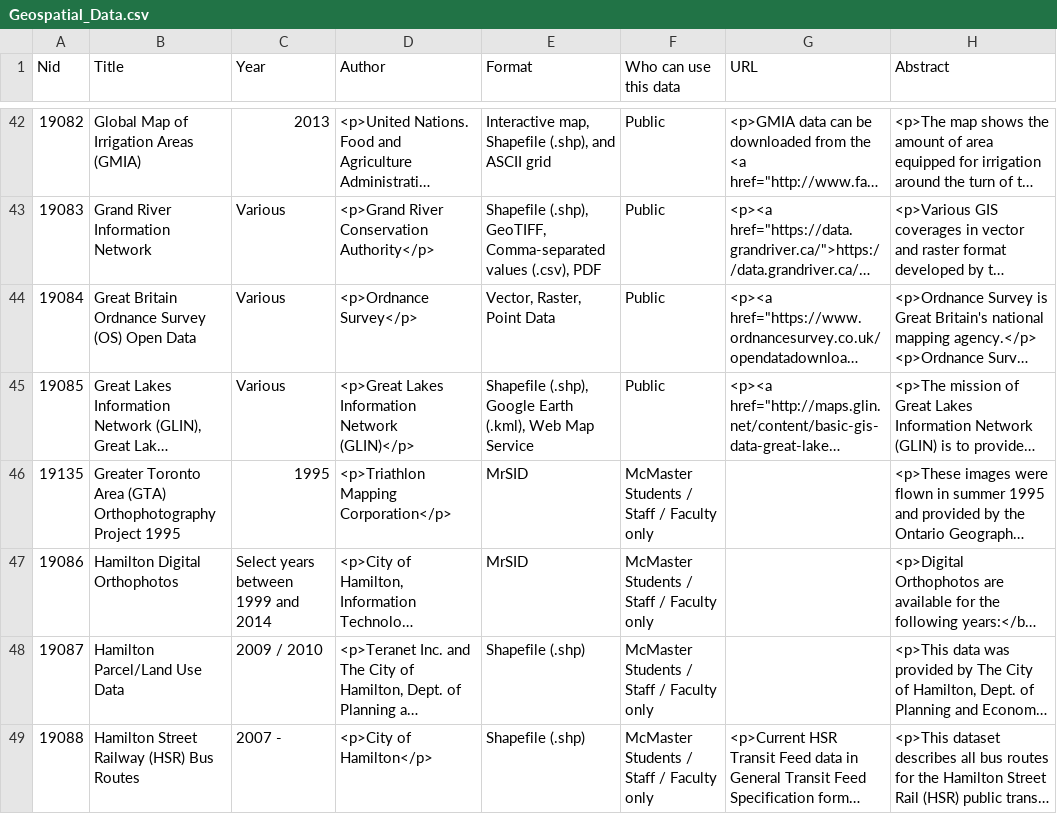
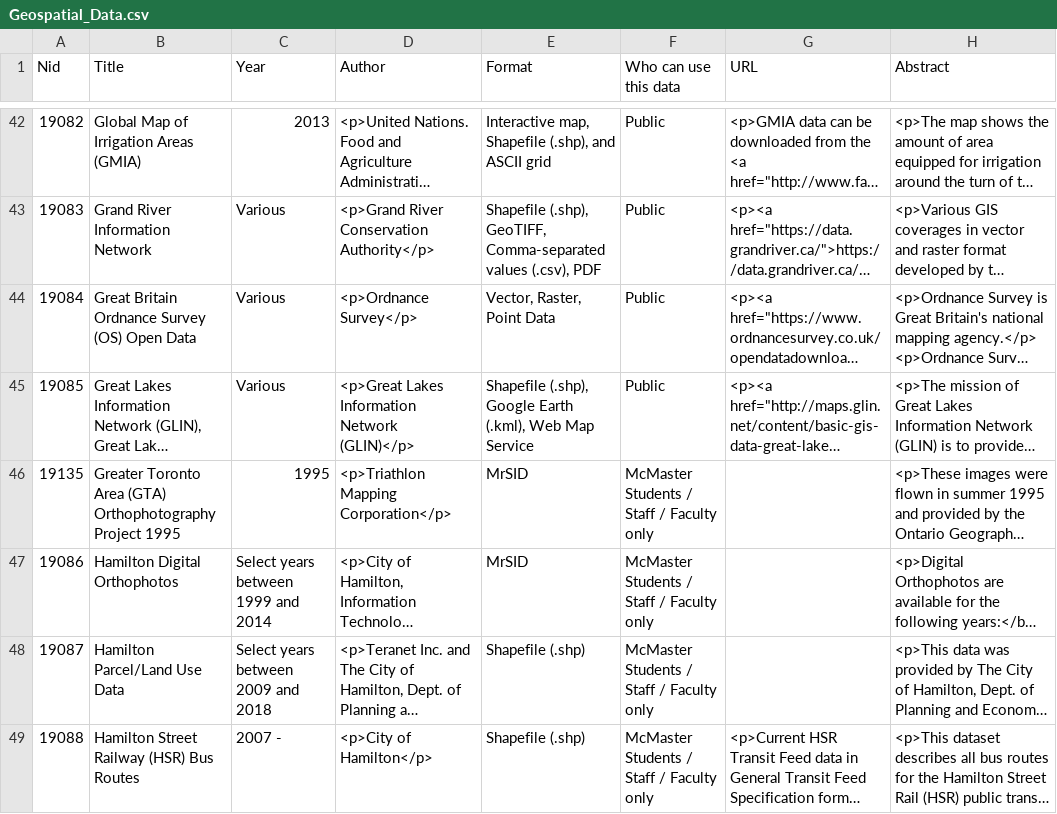
Before and after one commit to McMaster-University-Library/GeoPortal-Harvester-Geospatial-Data-Pages, a CSV file: Geospatial_Data.csv, drawn as a sheet; only a part is shown, gaps mark what is left out; long unchanged cells end in …; the diff covers the shown part only; the diff names each change by its address in the sheet, - before the commit and + after, or states it on an @@ line.

```diff
--- a/Geospatial_Data.csv
+++ b/Geospatial_Data.csv
-C48 (Year): 2009 / 2010
+C48 (Year): Select years between 2009 and 2018
```
Also changed, not shown: 1 added row, 1 removed row and 3 edited cells elsewhere in this file, 12 other files.
